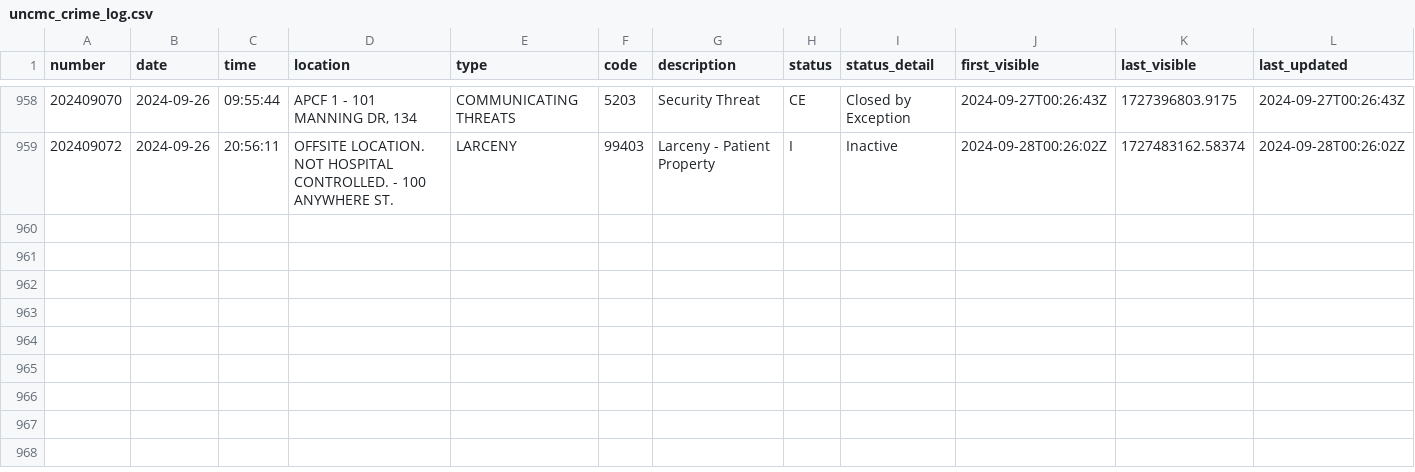
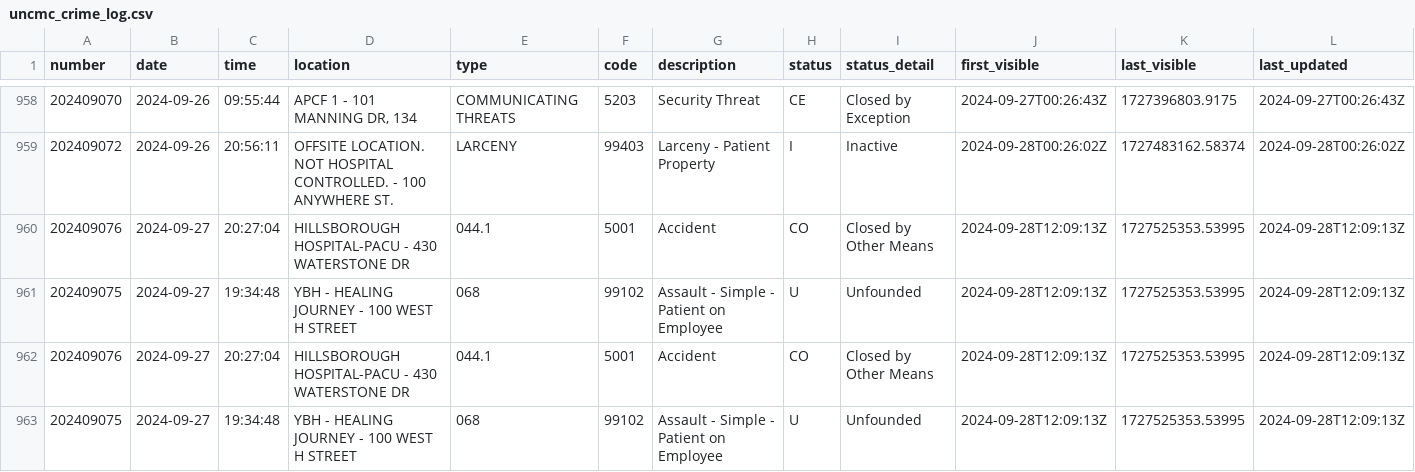
Before and after one commit to mcclatchy-southeast/uhw, a CSV file: data/uncmc_crime_log.csv, drawn as a sheet; only a part is shown, gaps mark what is left out; rows hold the shown columns only; the diff names each change by its address in the sheet, - before the commit and + after, or states it on an @@ line.

Commit message:
New entries in crime log - data updated.

```diff
--- a/data/uncmc_crime_log.csv
+++ b/data/uncmc_crime_log.csv
+row 960: 202409076 | 2024-09-27 | 20:27:04 | HILLSBOROUGH HOSPITAL-PACU - 430 WATERSTONE DR | 044.1 | 5001 | Accident | CO | Closed by Other Means | 2024-09-28T12:09:13Z | 1727525353.53995 | 2024-09-28T12:09:13Z
+row 961: 202409075 | 2024-09-27 | 19:34:48 | YBH - HEALING JOURNEY - 100 WEST H STREET | 068 | 99102 | Assault - Simple - Patient on Employee | U | Unfounded | 2024-09-28T12:09:13Z | 1727525353.53995 | 2024-09-28T12:09:13Z
+row 962: 202409076 | 2024-09-27 | 20:27:04 | HILLSBOROUGH HOSPITAL-PACU - 430 WATERSTONE DR | 044.1 | 5001 | Accident | CO | Closed by Other Means | 2024-09-28T12:09:13Z | 1727525353.53995 | 2024-09-28T12:09:13Z
+row 963: 202409075 | 2024-09-27 | 19:34:48 | YBH - HEALING JOURNEY - 100 WEST H STREET | 068 | 99102 | Assault - Simple - Patient on Employee | U | Unfounded | 2024-09-28T12:09:13Z | 1727525353.53995 | 2024-09-28T12:09:13Z
```
